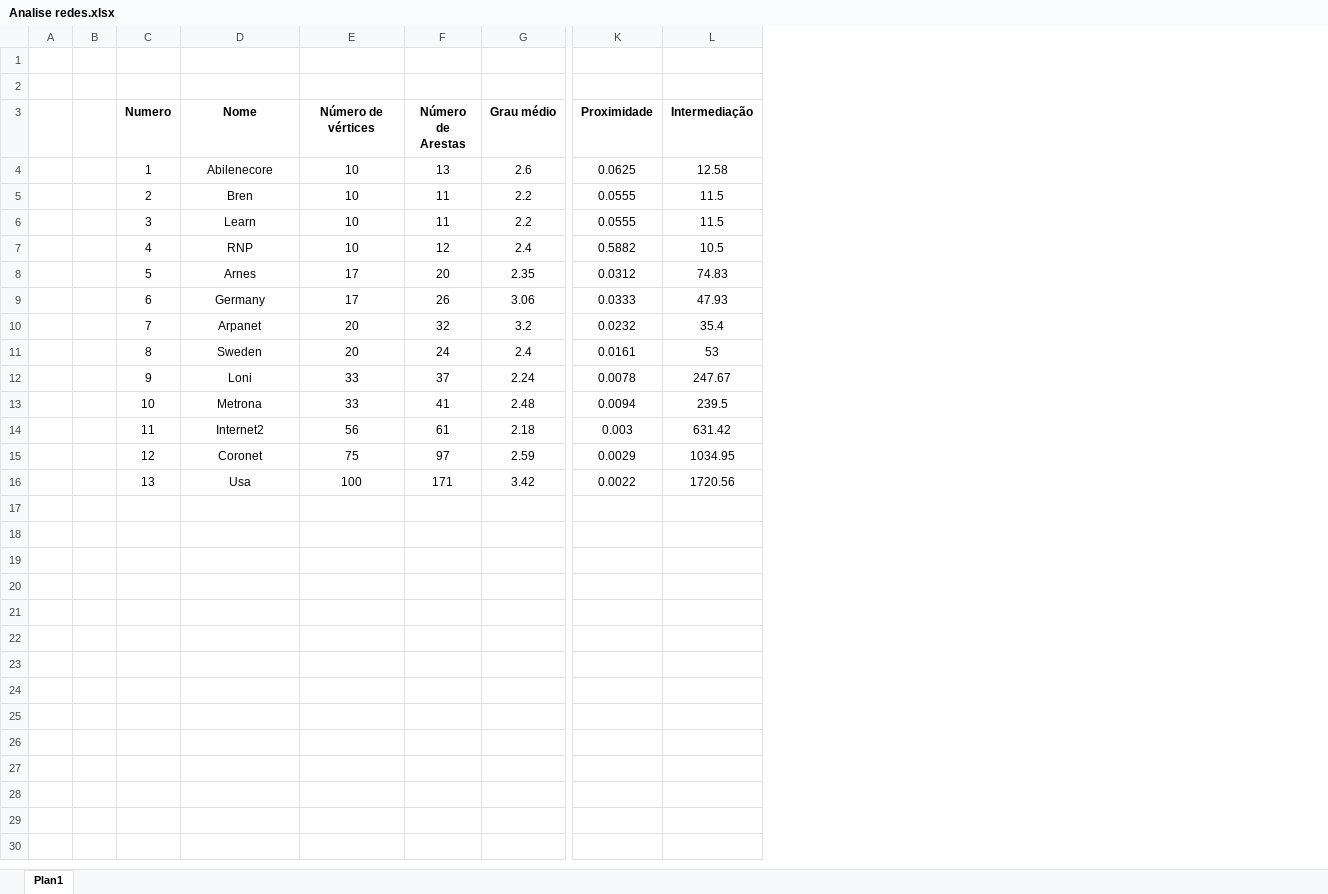
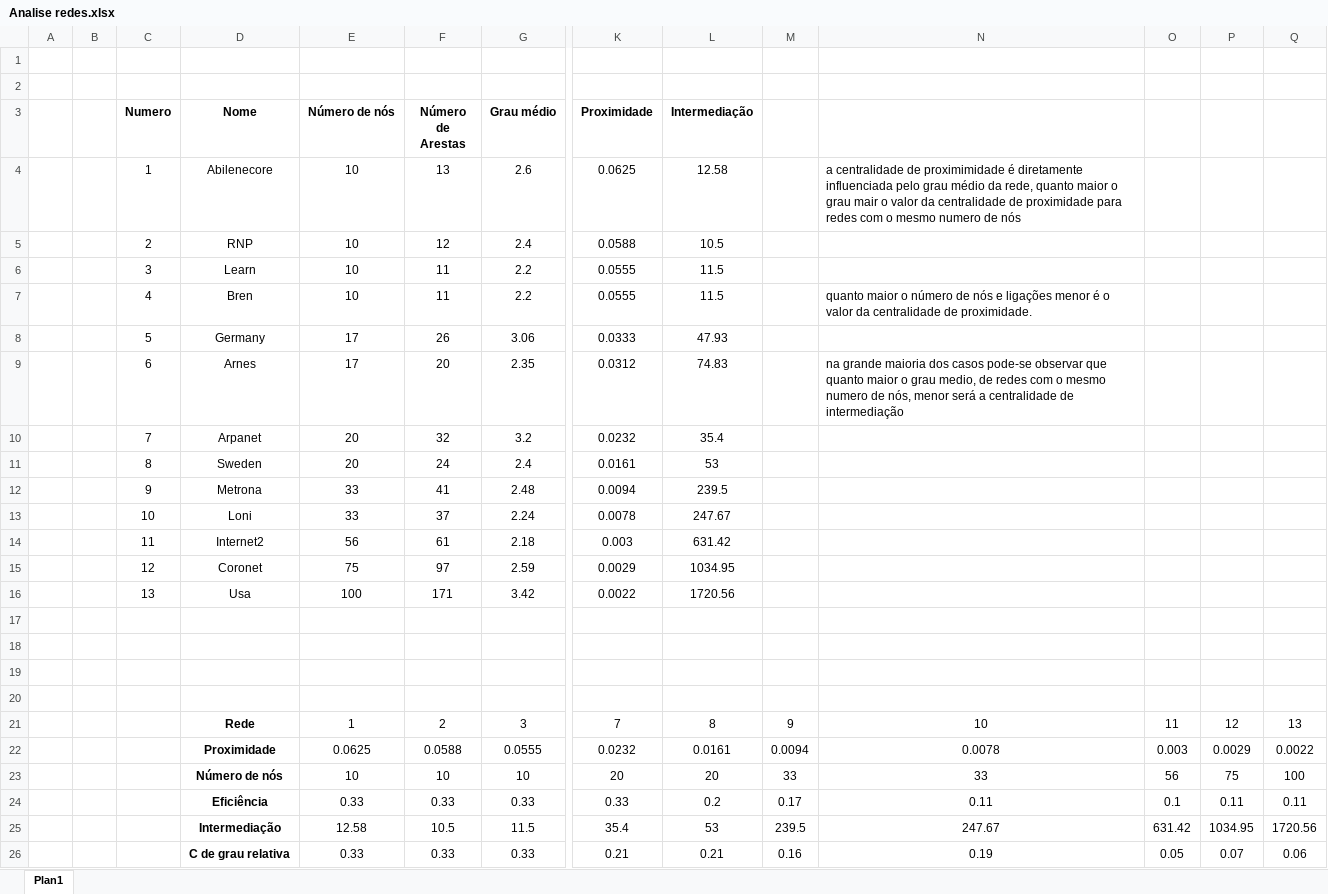
Before and after one commit to Trindad/medidas-de-centralidade, an Excel workbook: Analise redes.xlsx, sheet Plan1, drawn as a sheet; only a part is shown, gaps mark what is left out; values as stored, in another font and other column widths than the file's, no borders; charts and pictures not drawn; removed rows and columns are numbered as before the commit, all else as after; rows hold the shown columns only; the diff names each change by its address in the sheet, - before the commit and + after, or states it on an @@ line.

Commit message:
Adicionados gráficos

```diff
--- a/Analise redes.xlsx (sheet Plan1)
+++ b/Analise redes.xlsx (sheet Plan1)
+column M, empty
+column N, rows 4-7: a centralidade de proximimidade é diretamente influenciada pelo grau médio da rede, quanto maior o grau mair o valor da centralidade de proximidade para redes com o mesmo numero de nós |  |  | quanto maior o número de nós e ligações menor é o valor da centralidade de proximidade.
+column O, empty
+column P, empty
+column Q, empty
-E3: Número de vértices
+E3: Número de nós
-D5 (Nome): Bren
+D5 (Nome): RNP
-F5 (Número de Arestas): 11
+F5 (Número de Arestas): 12
-G5 (Grau médio): 2.2
+G5 (Grau médio): 2.4
-K5 (Proximidade): 0.0555
+K5 (Proximidade): 0.0588
-L5 (Intermediação): 11.5
+L5 (Intermediação): 10.5
-D7 (Nome): RNP
+D7 (Nome): Bren
-F7 (Número de Arestas): 12
+F7 (Número de Arestas): 11
-G7 (Grau médio): 2.4
+G7 (Grau médio): 2.2
-K7 (Proximidade): 0.5882
+K7 (Proximidade): 0.0555
-L7 (Intermediação): 10.5
+L7 (Intermediação): 11.5
-row 8:  |  | 5 | Arnes | 17 | 20 | 2.35 | 0.0312 | 74.83
-C8 (Numero): 6
+C8 (Numero): 5
+row 9:  |  | 6 | Arnes | 17 | 20 | 2.35 | 0.0312 | 74.83 |  | na grande maioria dos casos pode-se observar que quanto maior o grau medio, de redes com o mesmo numero de nós, menor será a centralidade de intermediação
-row 12:  |  | 9 | Loni | 33 | 37 | 2.24 | 0.0078 | 247.67
-C12 (Numero): 10
+C12 (Numero): 9
+row 13:  |  | 10 | Loni | 33 | 37 | 2.24 | 0.0078 | 247.67
+row 17: (empty)
+row 18: (empty)
+row 19: (empty)
+row 20: (empty)
+row 21:  |  |  | Rede | 1 | 2 | 3 | 7 | 8 | 9 | 10 | 11 | 12 | 13
+row 22:  |  |  | Proximidade | 0.0625 | 0.0588 | 0.0555 | 0.0232 | 0.0161 | 0.0094 | 0.0078 | 0.003 | 0.0029 | 0.0022
+row 23:  |  |  | Número de nós | 10 | 10 | 10 | 20 | 20 | 33 | 33 | 56 | 75 | 100
+row 24:  |  |  | Eficiência | 0.33 | 0.33 | 0.33 | 0.33 | 0.2 | 0.17 | 0.11 | 0.1 | 0.11 | 0.11
+row 25:  |  |  | Intermediação | 12.58 | 10.5 | 11.5 | 35.4 | 53 | 239.5 | 247.67 | 631.42 | 1034.95 | 1720.56
+row 26:  |  |  | C de grau relativa | 0.33 | 0.33 | 0.33 | 0.21 | 0.21 | 0.16 | 0.19 | 0.05 | 0.07 | 0.06
```
Also changed, not shown: charts or pictures.
